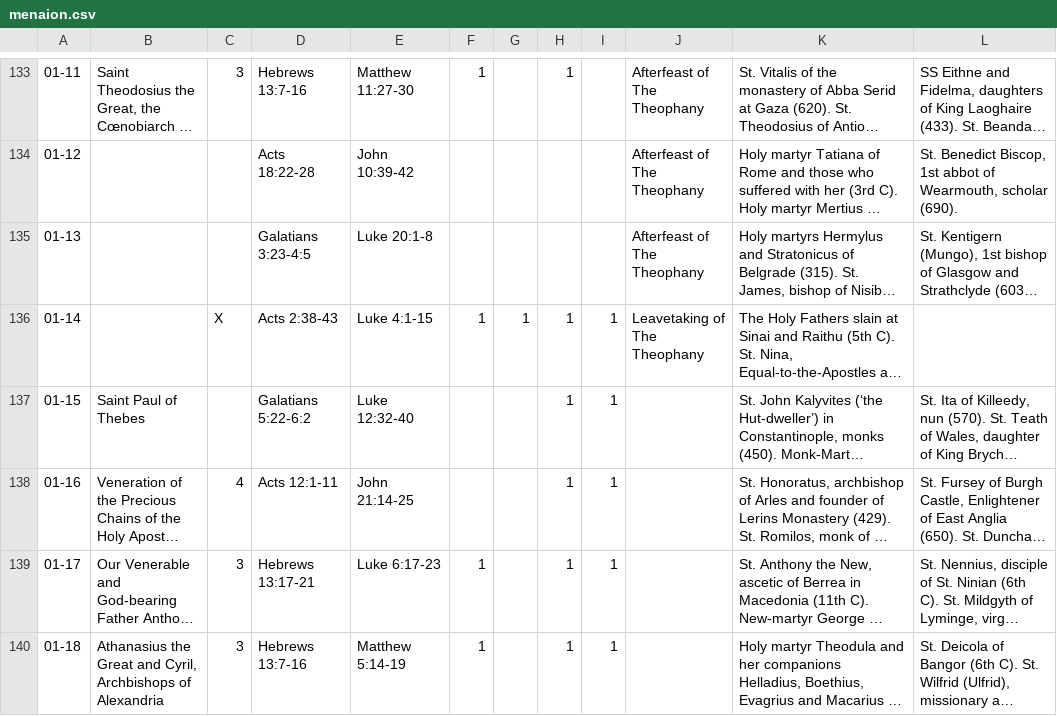
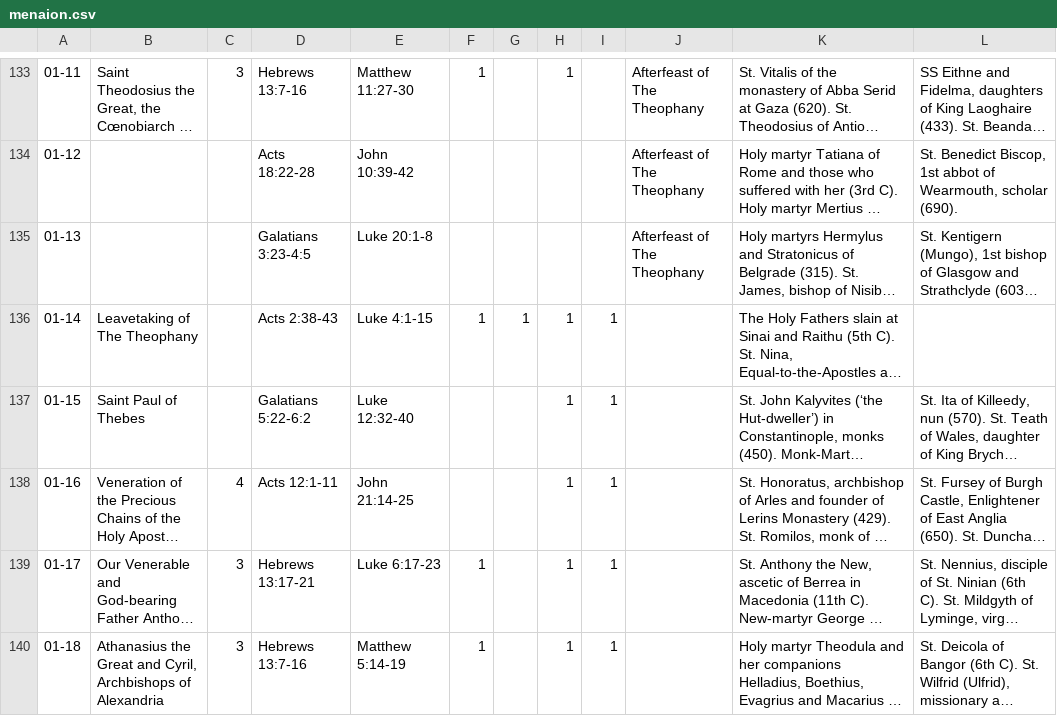
Before and after one commit to cmbryan/yocal, a CSV file: db/menaion.csv, drawn as a sheet; only a part is shown, gaps mark what is left out; long unchanged cells end in …; the diff names each change by its address in the sheet, - before the commit and + after, or states it on an @@ line.

Commit message:
Tweak

```diff
--- a/db/menaion.csv
+++ b/db/menaion.csv
-B136: (empty)
+B136: Leavetaking of The Theophany
-C136: X
+C136: (empty)
-J136: Leavetaking of The Theophany
+J136: (empty)
```
